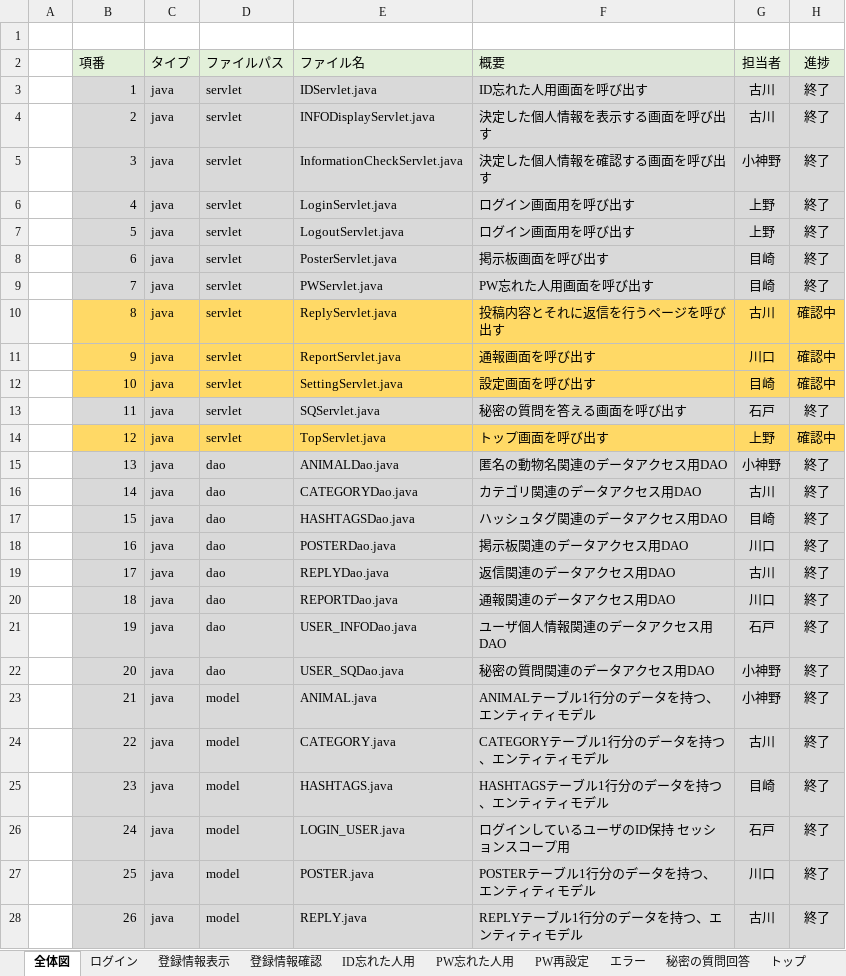
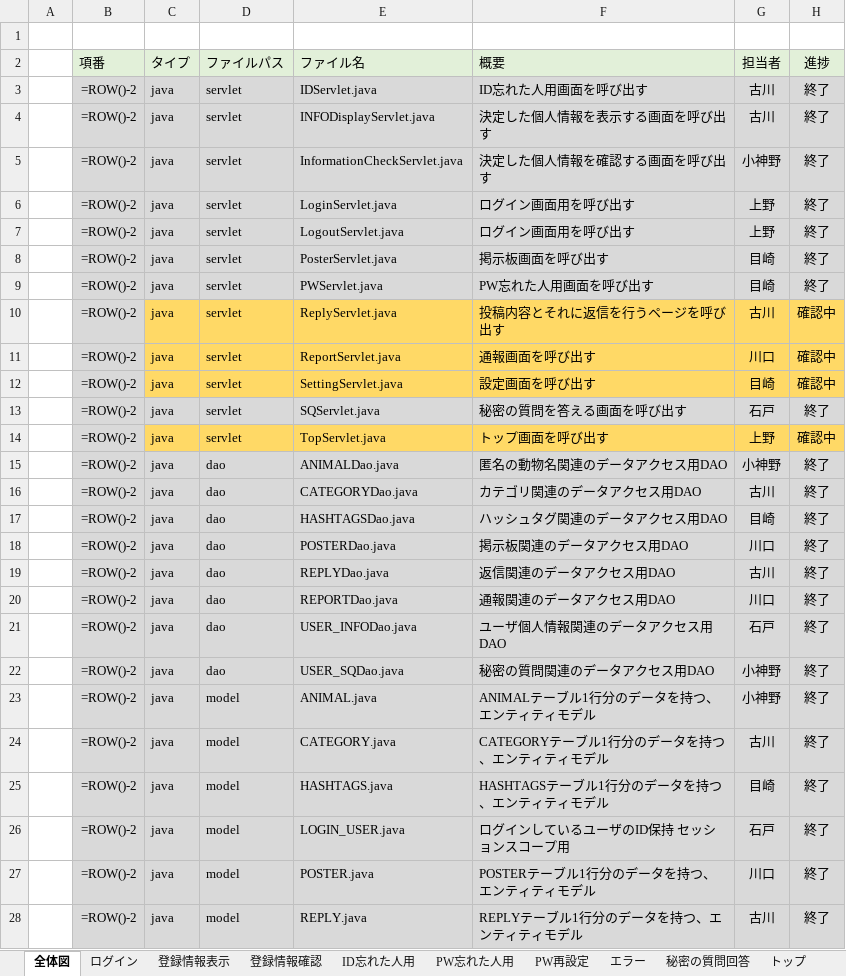
Before and after one commit to dojo2023/D-3, an Excel workbook: doc/ファイル構成一覧表_D3.xlsx, sheet 全体図, drawn as a sheet; only a part is shown; values as stored, in another font and other column widths than the file's, no borders; formulas are shown in place of their values; conditional formats not drawn; the diff covers the shown part only; the diff names each change by its address in the sheet, - before the commit and + after, or states it on an @@ line.

```diff
--- a/doc/ファイル構成一覧表_D3.xlsx (sheet 全体図)
+++ b/doc/ファイル構成一覧表_D3.xlsx (sheet 全体図)
-B3 (項番): 1
+B3 (項番): =ROW()-2
-B4 (項番): 2
+B4 (項番): =ROW()-2
-B5 (項番): 3
+B5 (項番): =ROW()-2
-B6 (項番): 4
+B6 (項番): =ROW()-2
-B7 (項番): 5
+B7 (項番): =ROW()-2
-B8 (項番): 6
+B8 (項番): =ROW()-2
-B9 (項番): 7
+B9 (項番): =ROW()-2
-B10 (項番): 8
+B10 (項番): =ROW()-2
-B10:B12 fill: #FFD966
+B10:B12 fill: #D9D9D9
-B11 (項番): 9
+B11 (項番): =ROW()-2
-B12 (項番): 10
+B12 (項番): =ROW()-2
-B13 (項番): 11
+B13 (項番): =ROW()-2
-B14 (項番): 12
+B14 (項番): =ROW()-2
-B14 fill: #FFD966
+B14 fill: #D9D9D9
-B15 (項番): 13
+B15 (項番): =ROW()-2
-B16 (項番): 14
+B16 (項番): =ROW()-2
-B17 (項番): 15
+B17 (項番): =ROW()-2
-B18 (項番): 16
+B18 (項番): =ROW()-2
-B19 (項番): 17
+B19 (項番): =ROW()-2
-B20 (項番): 18
+B20 (項番): =ROW()-2
-B21 (項番): 19
+B21 (項番): =ROW()-2
-B22 (項番): 20
+B22 (項番): =ROW()-2
-B23 (項番): 21
+B23 (項番): =ROW()-2
-B24 (項番): 22
+B24 (項番): =ROW()-2
-B25 (項番): 23
+B25 (項番): =ROW()-2
-B26 (項番): 24
+B26 (項番): =ROW()-2
-B27 (項番): 25
+B27 (項番): =ROW()-2
-B28 (項番): 26
+B28 (項番): =ROW()-2
```
Also changed, not shown: 20 edited cells and cell formats elsewhere in this sheet, sheet 通報, sheet 通報の中身, sheet トップ, sheet 掲示板 (返信), sheet 掲示板, sheet エラー, 7 more sheets, 8 other files.
